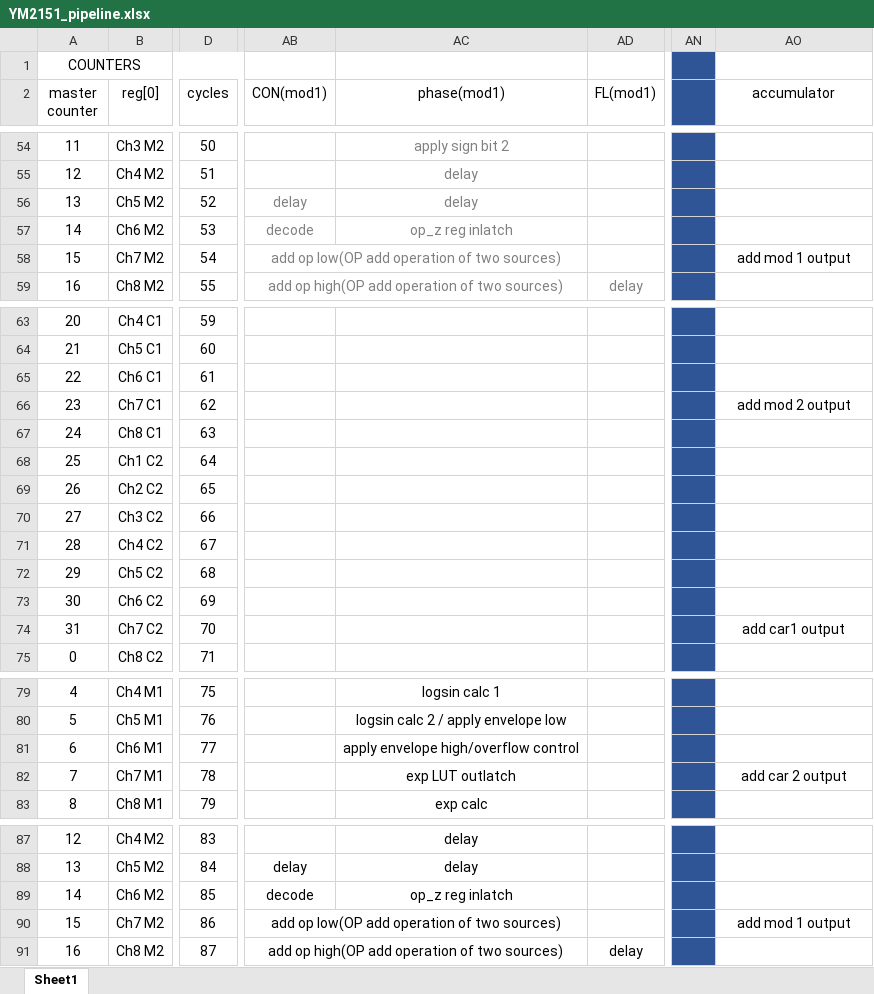
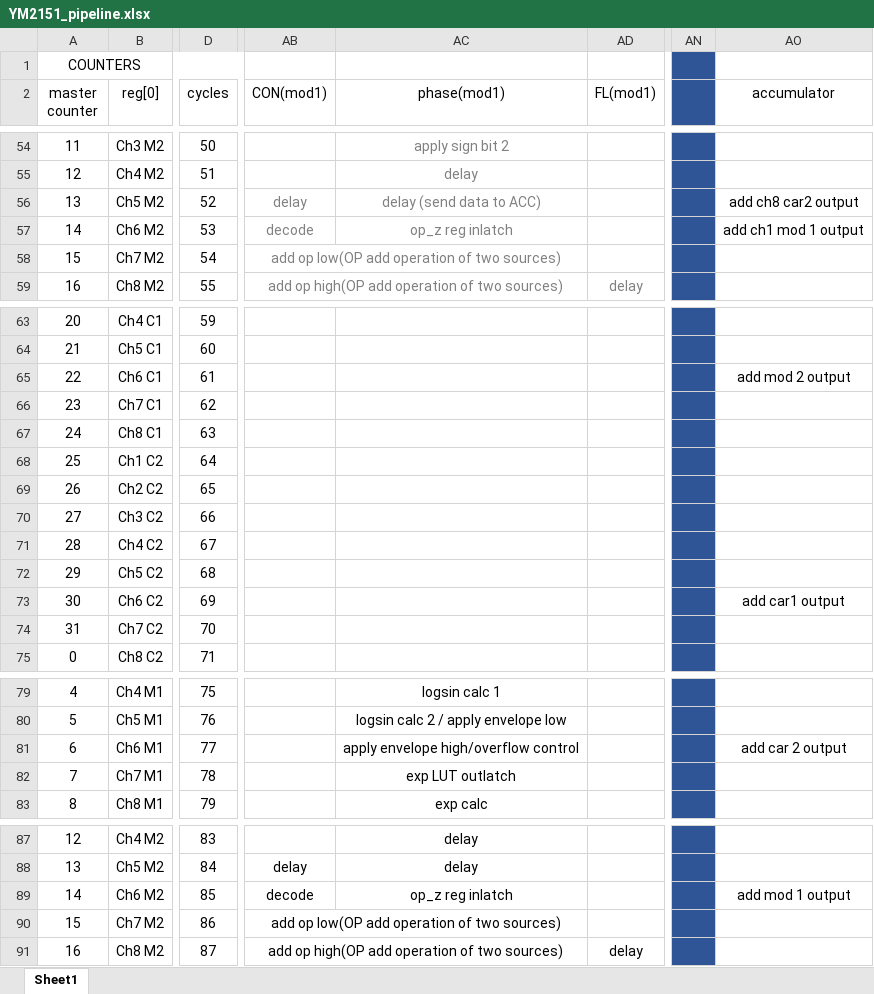
Before and after one commit to ika-musume/IKAOPM, an Excel workbook: resources/YM2151_pipeline.xlsx, sheet Sheet1, drawn as a sheet; only a part is shown, gaps mark what is left out; values as stored, in another font and other column widths than the file's, no borders; the diff covers the shown part only; the diff names each change by its address in the sheet, - before the commit and + after, or states it on an @@ line.

```diff
--- a/resources/YM2151_pipeline.xlsx (sheet Sheet1)
+++ b/resources/YM2151_pipeline.xlsx (sheet Sheet1)
-AC56 (phase(mod1)): delay
+AC56 (phase(mod1)): delay (send data to ACC)
-AO56 (accumulator): (empty)
+AO56 (accumulator): add ch8 car2 output
-AO57 (accumulator): (empty)
+AO57 (accumulator): add ch1 mod 1 output
-AO58 (accumulator): add mod 1 output
+AO58 (accumulator): (empty)
-AO65 (accumulator): (empty)
+AO65 (accumulator): add mod 2 output
-AO66 (accumulator): add mod 2 output
+AO66 (accumulator): (empty)
-AO73 (accumulator): (empty)
+AO73 (accumulator): add car1 output
-AO74 (accumulator): add car1 output
+AO74 (accumulator): (empty)
-AO81 (accumulator): (empty)
+AO81 (accumulator): add car 2 output
-AO82 (accumulator): add car 2 output
+AO82 (accumulator): (empty)
-AO89 (accumulator): (empty)
+AO89 (accumulator): add mod 1 output
-AO90 (accumulator): add mod 1 output
+AO90 (accumulator): (empty)
```
Also changed, not shown: 2 edited cells elsewhere in this sheet, 6 other files.
